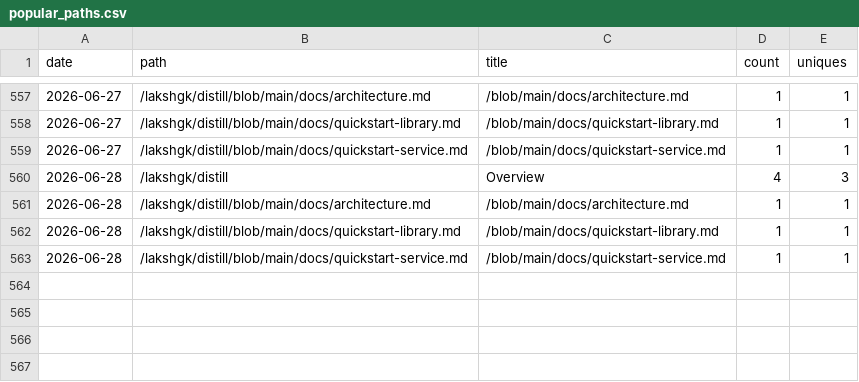
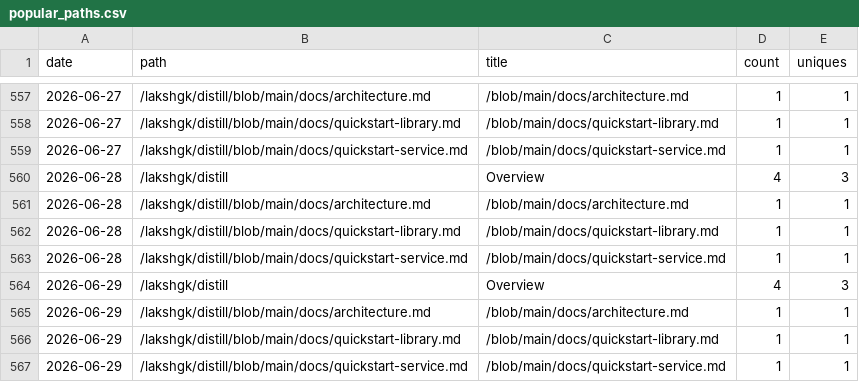
Before and after one commit to lakshgk/distill, a CSV file: data/traffic/popular_paths.csv, drawn as a sheet; only a part is shown, gaps mark what is left out.

```diff
--- a/data/traffic/popular_paths.csv
+++ b/data/traffic/popular_paths.csv
@@ -563 +563,5 @@ date,path,title,count,uniques
 2026-06-28,/lakshgk/distill/blob/main/docs/quickstart-service.md,/blob/main/docs/quickstart-service.md,1,1
+2026-06-29,/lakshgk/distill,Overview,4,3
+2026-06-29,/lakshgk/distill/blob/main/docs/architecture.md,/blob/main/docs/architecture.md,1,1
+2026-06-29,/lakshgk/distill/blob/main/docs/quickstart-library.md,/blob/main/docs/quickstart-library.md,1,1
+2026-06-29,/lakshgk/distill/blob/main/docs/quickstart-service.md,/blob/main/docs/quickstart-service.md,1,1
```
Also changed, not shown: data/traffic/referrers.csv, 1 other file.
